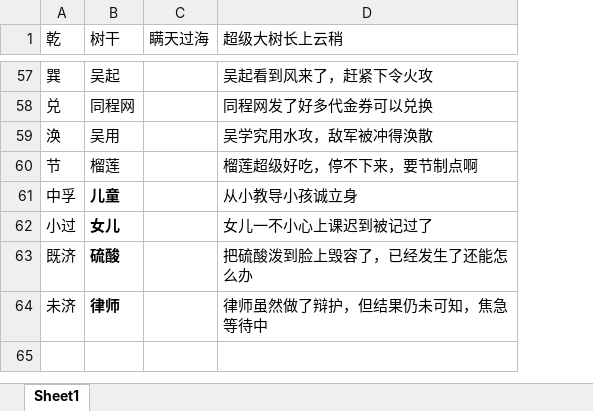
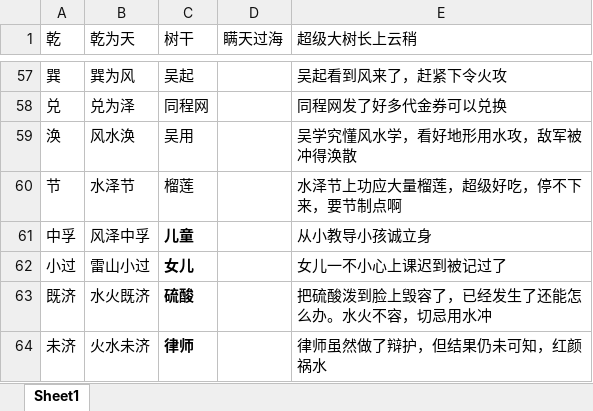
Before and after one commit to YinChao126/MagicMemory, an Excel workbook: 记忆实战/64卦与36计.xlsx, sheet Sheet1, drawn as a sheet; only a part is shown, gaps mark what is left out; values as stored, in another font and other column widths than the file's, no borders; addresses are those after the commit; the diff covers the shown part only; the diff names each change by its address in the sheet, - before the commit and + after, or states it on an @@ line.

```diff
--- a/记忆实战/64卦与36计.xlsx (sheet Sheet1)
+++ b/记忆实战/64卦与36计.xlsx (sheet Sheet1)
+column B (乾为天), rows 57-64: 巽为风 | 兑为泽 | 风水涣 | 水泽节 | 风泽中孚 | 雷山小过 | 水火既济 | 火水未济
-E59 (超级大树长上云稍): 吴学究用水攻，敌军被冲得涣散
+E59 (超级大树长上云稍): 吴学究懂风水学，看好地形用水攻，敌军被冲得涣散
-E60 (超级大树长上云稍): 榴莲超级好吃，停不下来，要节制点啊
+E60 (超级大树长上云稍): 水泽节上功应大量榴莲，超级好吃，停不下来，要节制点啊
-E63 (超级大树长上云稍): 把硫酸泼到脸上毁容了，已经发生了还能怎么办
+E63 (超级大树长上云稍): 把硫酸泼到脸上毁容了，已经发生了还能怎么办。水火不容，切忌用水冲
-E64 (超级大树长上云稍): 律师虽然做了辩护，但结果仍未可知，焦急等待中
+E64 (超级大树长上云稍): 律师虽然做了辩护，但结果仍未可知，红颜祸水
```
Also changed, not shown: 25 edited cells elsewhere in this sheet.
